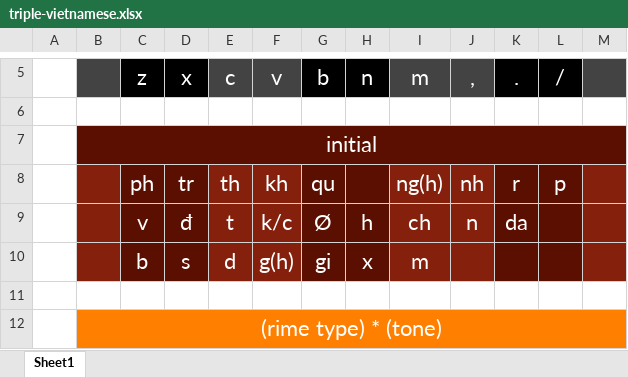
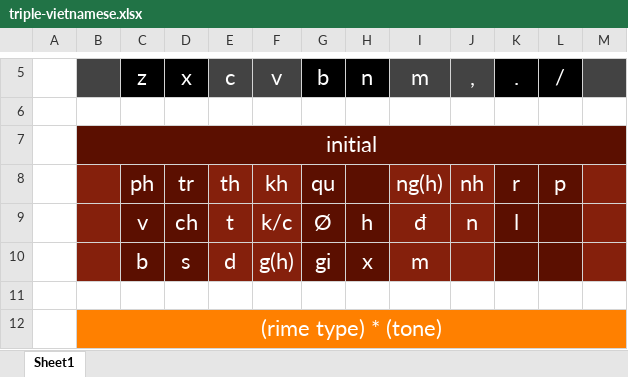
Before and after one commit to chenlin014/rime-triple-vietnamese, an Excel workbook: triple-vietnamese.xlsx, sheet Sheet1, drawn as a sheet; only a part is shown, gaps mark what is left out; values as stored, in another font and other column widths than the file's, no borders; the diff names each change by its address in the sheet, - before the commit and + after, or states it on an @@ line.

```diff
--- a/triple-vietnamese.xlsx (sheet Sheet1)
+++ b/triple-vietnamese.xlsx (sheet Sheet1)
-D9: đ
+D9: ch
-I9: ch
+I9: đ
-K9: da
+K9: l
```
Also changed, not shown: 2 other files.
